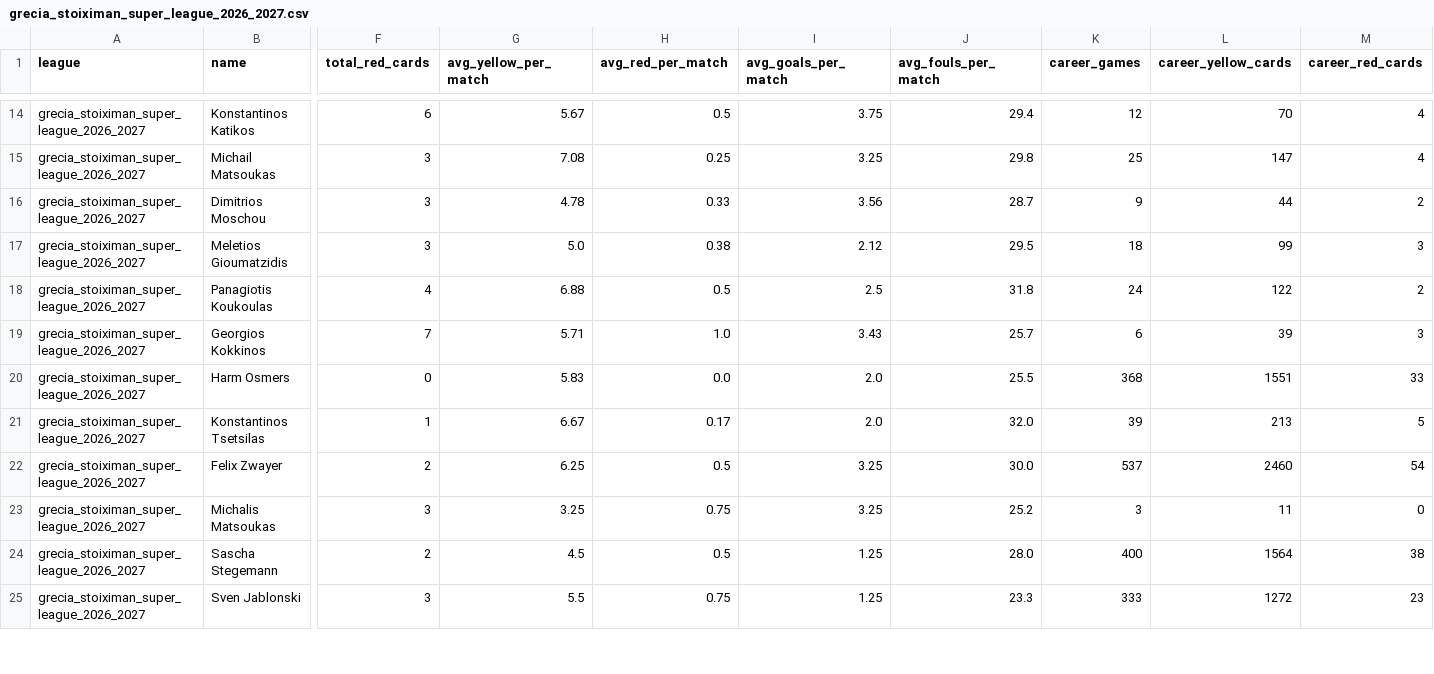
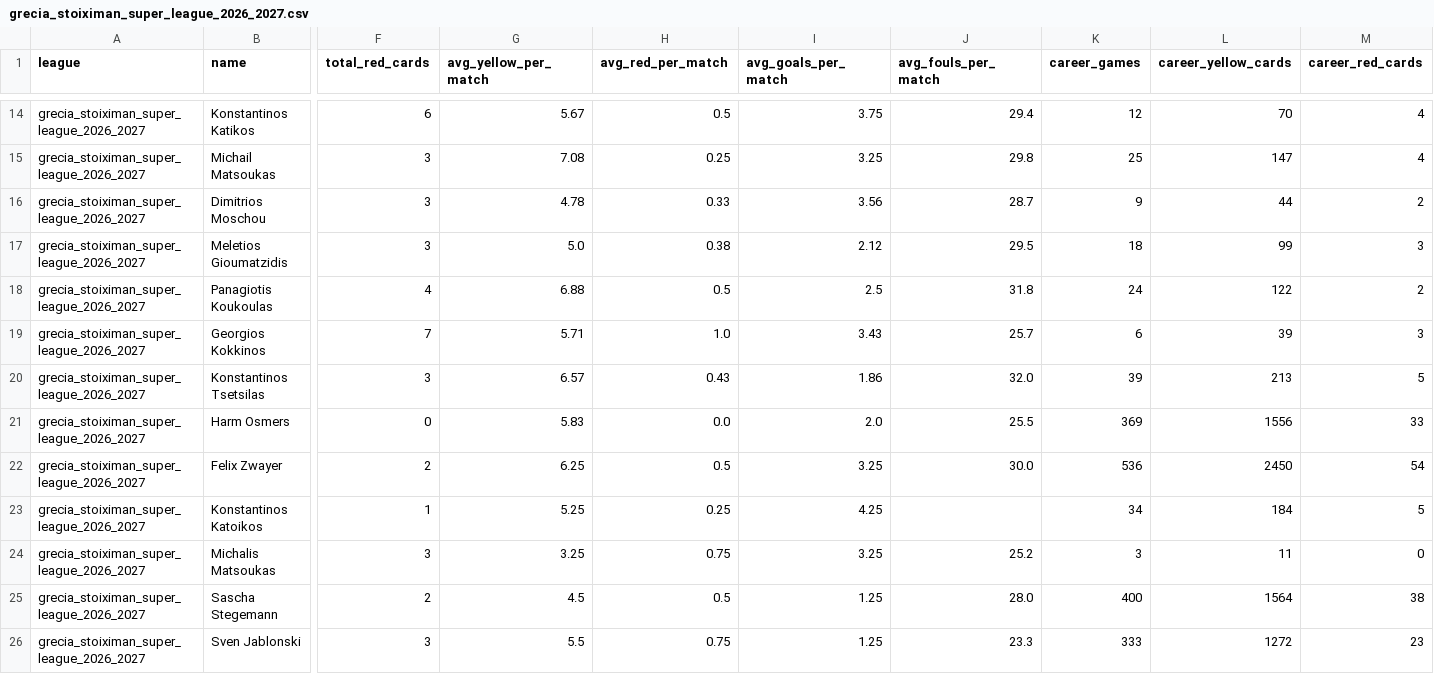
Before and after one commit to aimidas1/referees, a CSV file: grecia_stoiximan_super_league_2026_2027.csv, drawn as a sheet; only a part is shown, gaps mark what is left out; removed rows and columns are numbered as before the commit, all else as after; rows hold the shown columns only; the diff covers the shown part only; the diff names each change by its address in the sheet, - before the commit and + after, or states it on an @@ line.

Commit message:
auto: update data 2026-11-11

```diff
--- a/grecia_stoiximan_super_league_2026_2027.csv
+++ b/grecia_stoiximan_super_league_2026_2027.csv
+row 20: grecia_stoiximan_super_league_2026_2027 | Konstantinos Tsetsilas | 3 | 6.57 | 0.43 | 1.86 | 32.0 | 39 | 213 | 5
-K21 (career_games): 368
+K21 (career_games): 369
-L21 (career_yellow_cards): 1551
+L21 (career_yellow_cards): 1556
-row 21: grecia_stoiximan_super_league_2026_2027 | Konstantinos Tsetsilas | 1 | 6.67 | 0.17 | 2.0 | 32.0 | 39 | 213 | 5
-K22 (career_games): 537
+K22 (career_games): 536
-L22 (career_yellow_cards): 2460
+L22 (career_yellow_cards): 2450
+row 23: grecia_stoiximan_super_league_2026_2027 | Konstantinos Katoikos | 1 | 5.25 | 0.25 | 4.25 |  | 34 | 184 | 5
```
Also changed, not shown: 5 added rows, 4 removed rows and 36 edited cells elsewhere in this file, alemanha_bundesliga_2026_2027.csv, arabia_saudita_pro_league_2026_2027.csv, 11 other files.
